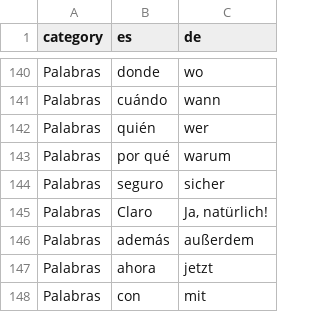
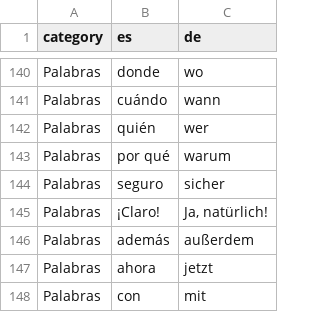
Before and after one commit to adriemel/tap-to-vocab, a TSV file: data/words.tsv, drawn as a sheet; only a part is shown, gaps mark what is left out.

```diff
--- a/data/words.tsv
+++ b/data/words.tsv
@@ -144,3 +144,3 @@ Palabras	por qué	warum
 Palabras	seguro	sicher
-Palabras	Claro	Ja, natürlich!
+Palabras	¡Claro!	Ja, natürlich!
 Palabras	además	außerdem
```
Also changed, not shown: 1 other file.
